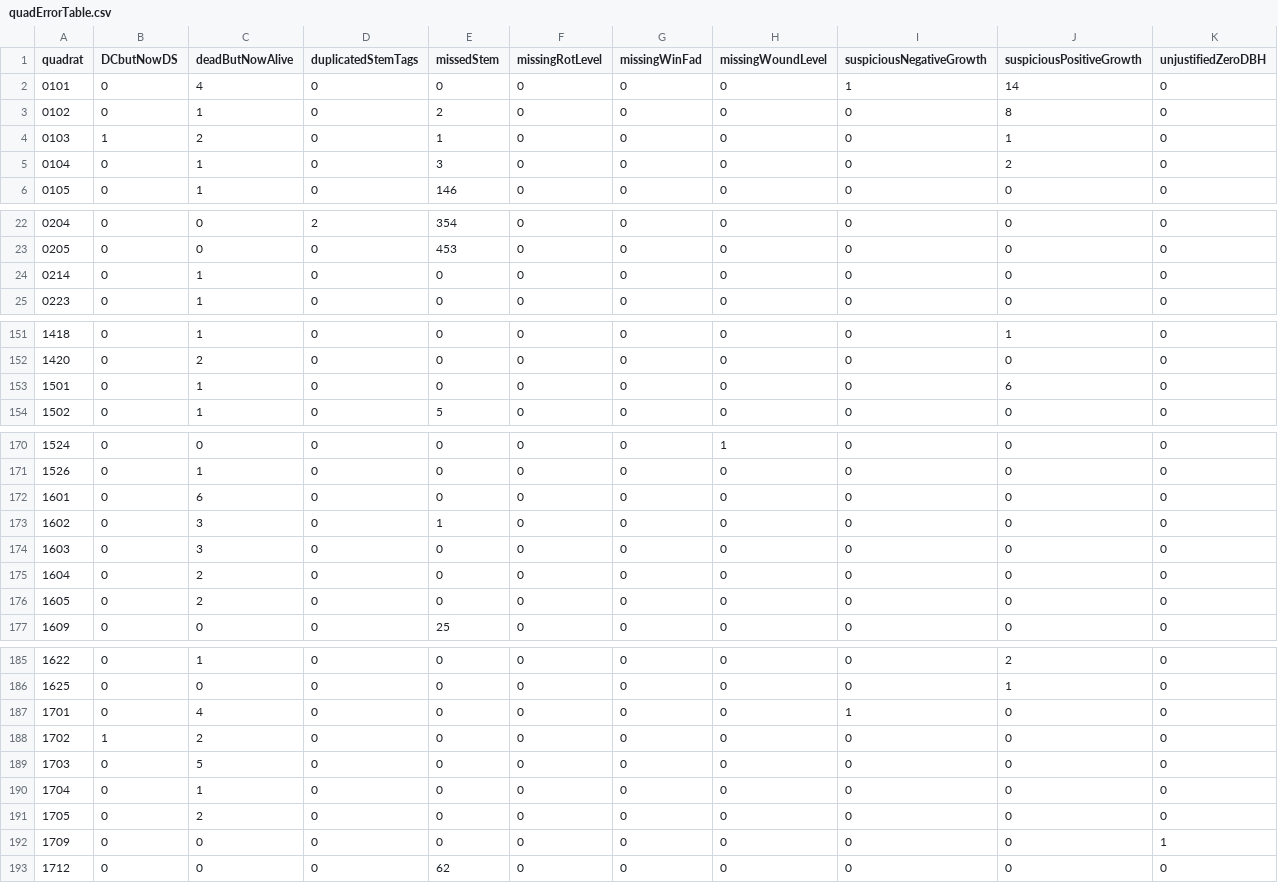
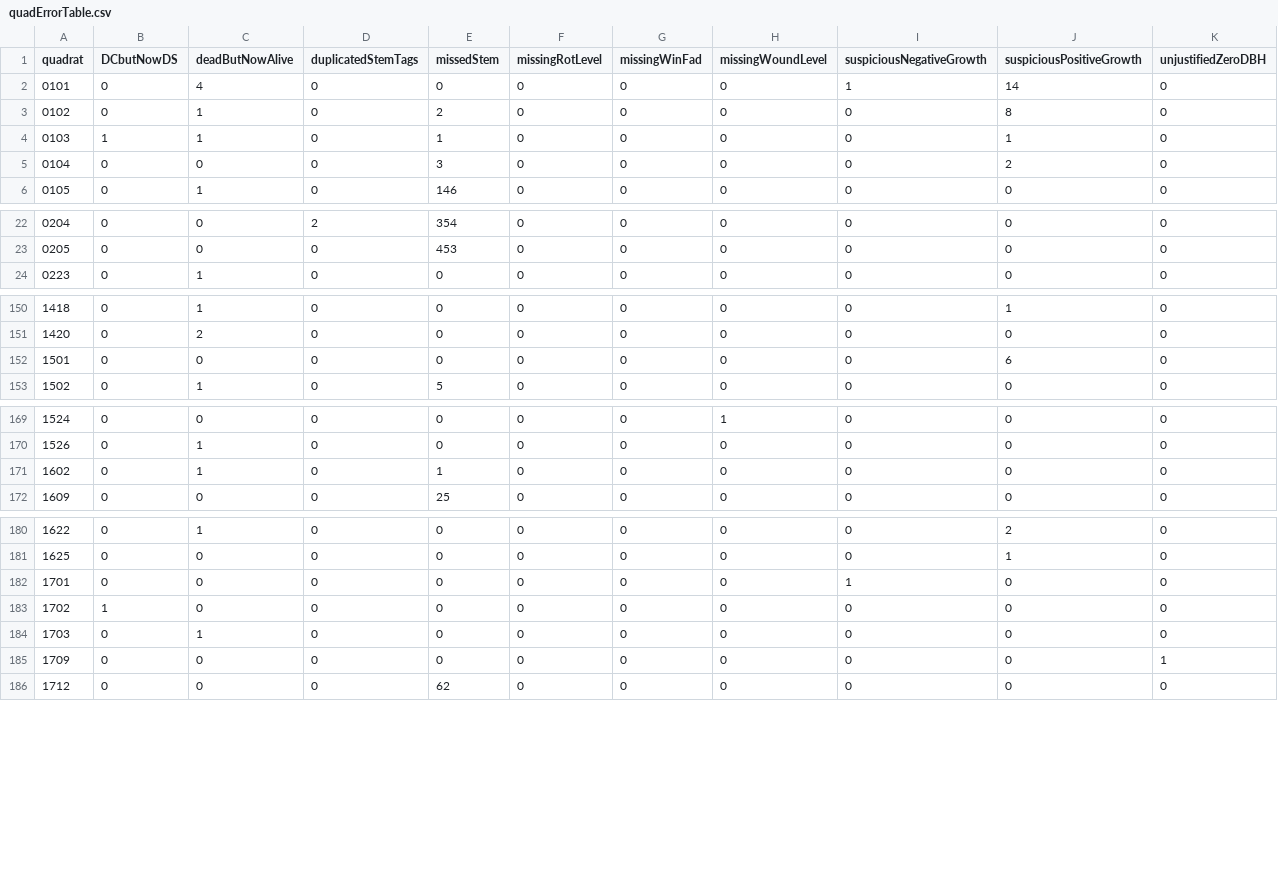
Before and after one commit to SCBI-ForestGEO/2023census, a CSV file: QAQC_reports/quadErrorTable.csv, drawn as a sheet; only a part is shown, gaps mark what is left out; the diff covers the shown part only.

```diff
--- a/QAQC_reports/quadErrorTable.csv
+++ b/QAQC_reports/quadErrorTable.csv
@@ -3,4 +3,4 @@
 "0102",0,1,0,2,0,0,0,0,8,0
-"0103",1,2,0,1,0,0,0,0,1,0
-"0104",0,1,0,3,0,0,0,0,2,0
+"0103",1,1,0,1,0,0,0,0,1,0
+"0104",0,0,0,3,0,0,0,0,2,0
 "0105",0,1,0,146,0,0,0,0,0,0
@@ -23,3 +23,2 @@
 "0205",0,0,0,453,0,0,0,0,0,0
-"0214",0,1,0,0,0,0,0,0,0,0
 "0223",0,1,0,0,0,0,0,0,0,0
@@ -152,3 +151,3 @@
 "1420",0,2,0,0,0,0,0,0,0,0
-"1501",0,1,0,0,0,0,0,0,6,0
+"1501",0,0,0,0,0,0,0,0,6,0
 "1502",0,1,0,5,0,0,0,0,0,0
@@ -171,7 +170,3 @@
 "1526",0,1,0,0,0,0,0,0,0,0
-"1601",0,6,0,0,0,0,0,0,0,0
-"1602",0,3,0,1,0,0,0,0,0,0
-"1603",0,3,0,0,0,0,0,0,0,0
-"1604",0,2,0,0,0,0,0,0,0,0
-"1605",0,2,0,0,0,0,0,0,0,0
+"1602",0,1,0,1,0,0,0,0,0,0
 "1609",0,0,0,25,0,0,0,0,0,0
@@ -186,7 +181,5 @@
 "1625",0,0,0,0,0,0,0,0,1,0
-"1701",0,4,0,0,0,0,0,1,0,0
-"1702",1,2,0,0,0,0,0,0,0,0
-"1703",0,5,0,0,0,0,0,0,0,0
-"1704",0,1,0,0,0,0,0,0,0,0
-"1705",0,2,0,0,0,0,0,0,0,0
+"1701",0,0,0,0,0,0,0,1,0,0
+"1702",1,0,0,0,0,0,0,0,0,0
+"1703",0,1,0,0,0,0,0,0,0,0
 "1709",0,0,0,0,0,0,0,0,0,1
```
Also changed, not shown: 2 edited cells elsewhere in this file, QAQC_reports/quadErrorSummary.csv, 2 other files.
